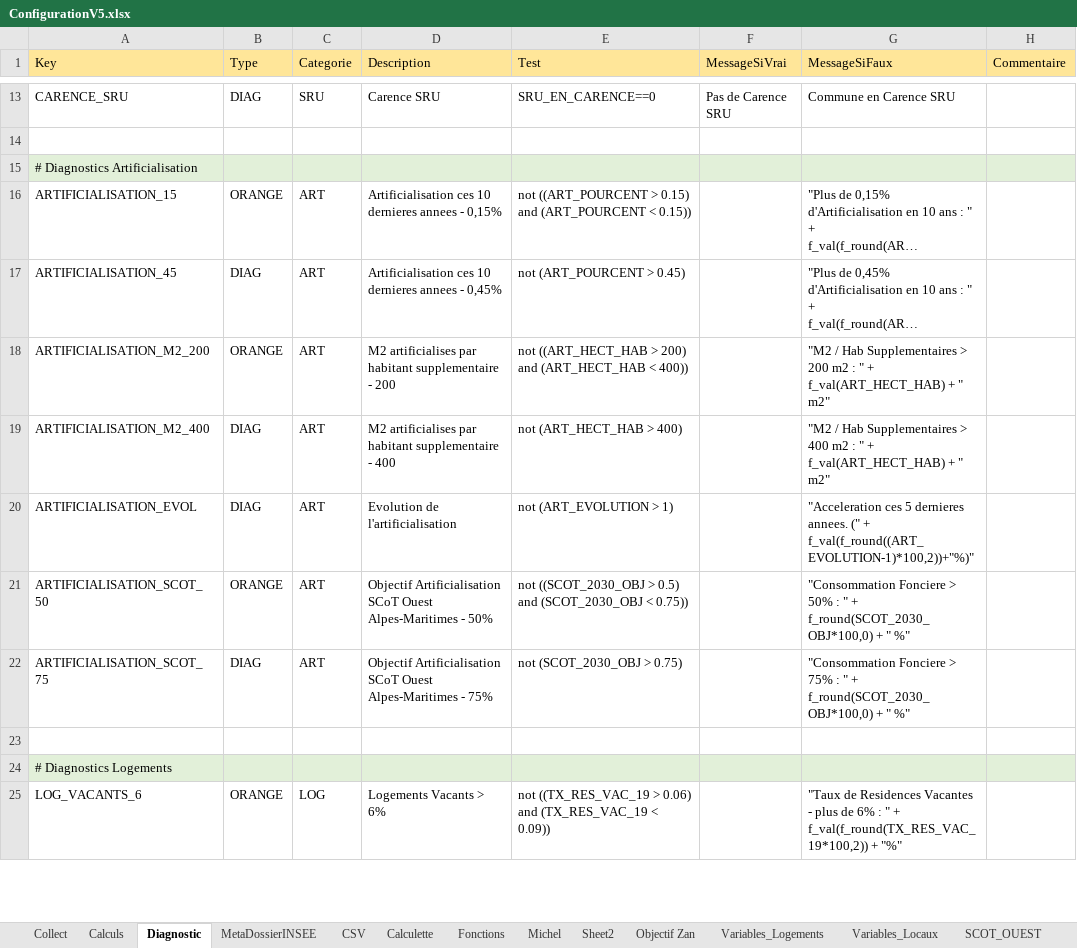
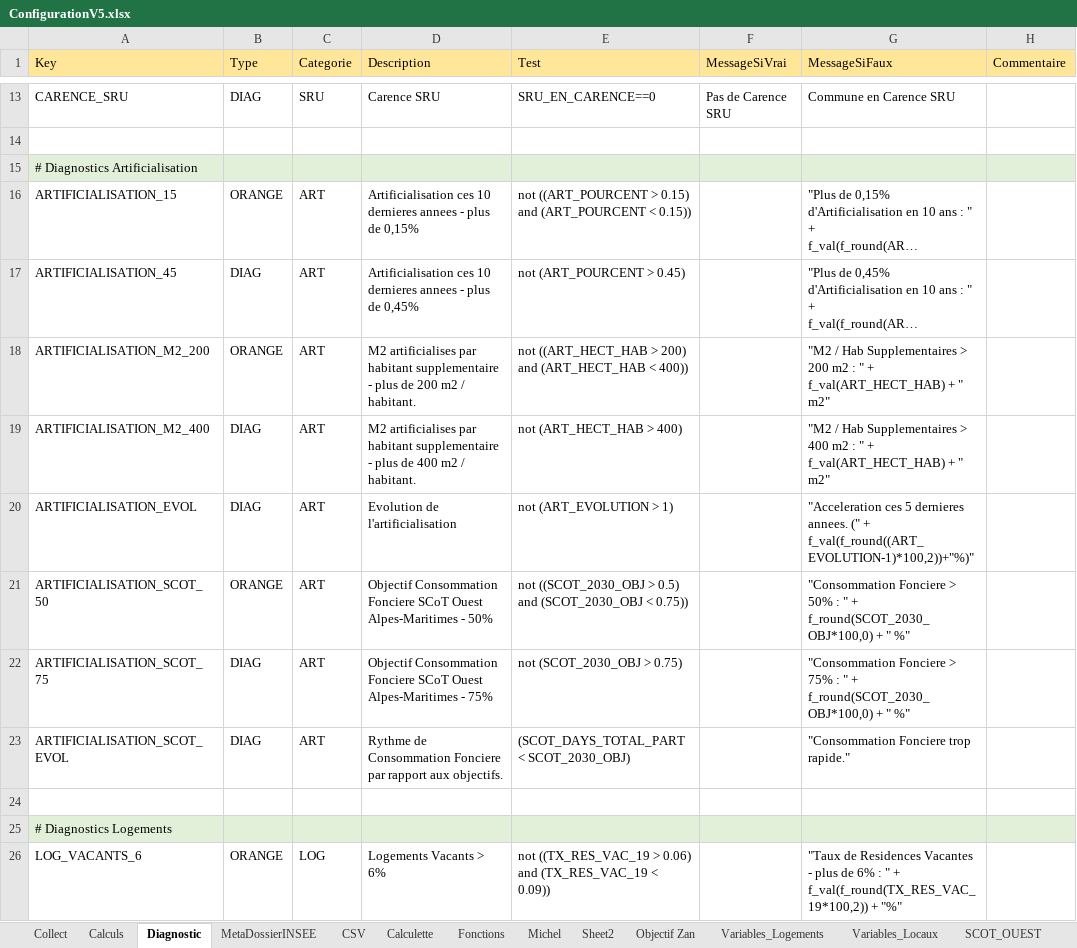
Before and after one commit to bheuse/ConsommationFonciere, an Excel workbook: input/ConfigurationV5.xlsx, sheet Diagnostic, drawn as a sheet; only a part is shown, gaps mark what is left out; long unchanged cells end in …; values as stored, in another font and other column widths than the file's, no borders; the diff names each change by its address in the sheet, - before the commit and + after, or states it on an @@ line.

```diff
--- a/input/ConfigurationV5.xlsx (sheet Diagnostic)
+++ b/input/ConfigurationV5.xlsx (sheet Diagnostic)
-D16 (Description): …annees - 0,15%
+D16 (Description): …annees - plus de 0,15%
-D17 (Description): …annees - 0,45%
+D17 (Description): …annees - plus de 0,45%
-D18 (Description): …supplementaire - 200
+D18 (Description): …supplementaire - plus de 200 m2 / habitant.
-D19 (Description): …supplementaire - 400
+D19 (Description): …supplementaire - plus de 400 m2 / habitant.
-D21 (Description): Objectif Artificialisation SCoT Ouest…
+D21 (Description): Objectif Consommation Fonciere SCoT Ouest…
-D22 (Description): Objectif Artificialisation SCoT Ouest…
+D22 (Description): Objectif Consommation Fonciere SCoT Ouest…
+row 23: ARTIFICIALISATION_SCOT_EVOL | DIAG | ART | Rythme de Consommation Fonciere par rapport aux objectifs. | (SCOT_DAYS_TOTAL_PART < SCOT_2030_OBJ) |  | "Consommation Fonciere trop rapide."
```
Also changed, not shown: sheet Collect, 5 other files.
